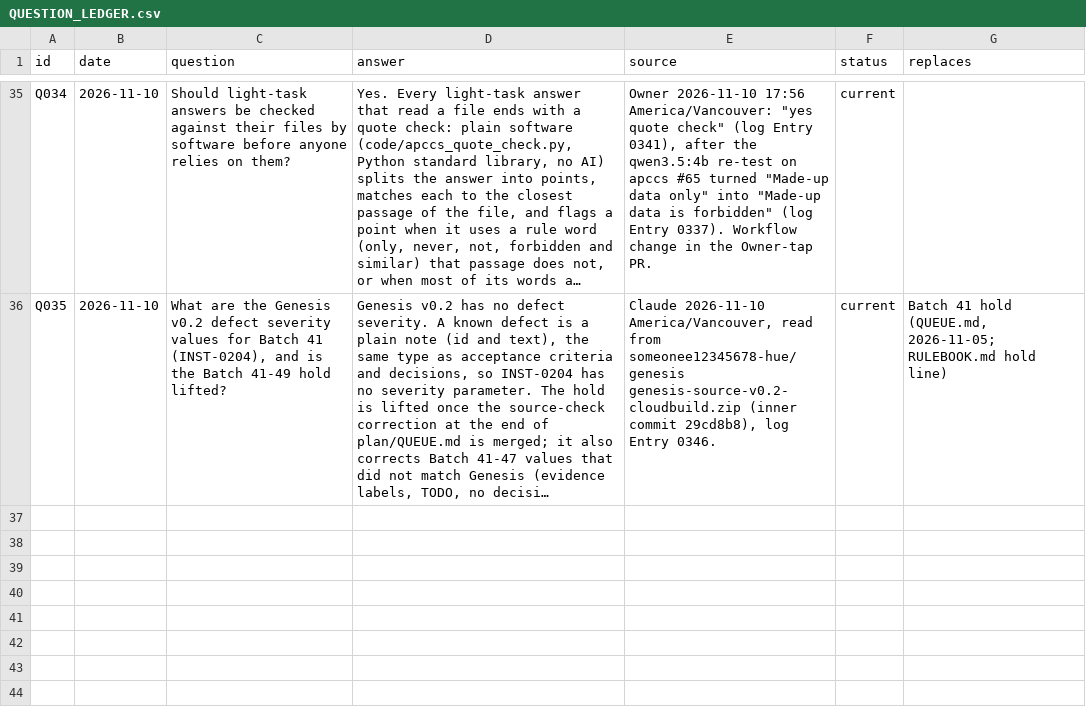
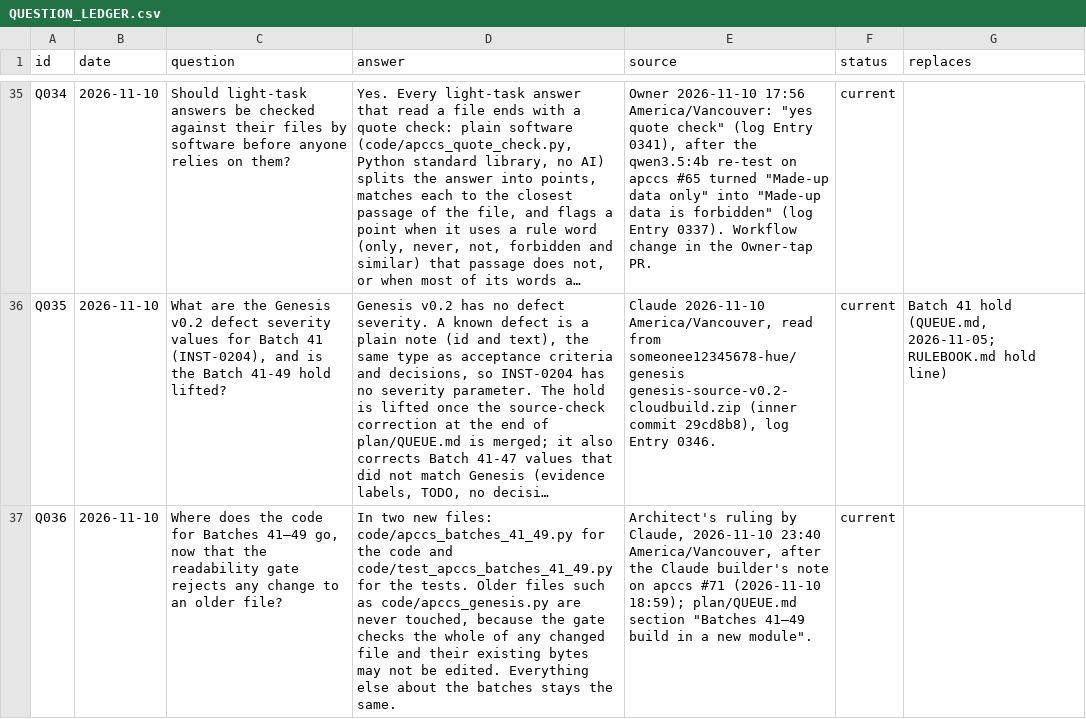
Before and after one commit to someonee12345678-hue/apccs, a CSV file: plan/QUESTION_LEDGER.csv, drawn as a sheet; only a part is shown, gaps mark what is left out; long unchanged cells end in …; the diff names each change by its address in the sheet, - before the commit and + after, or states it on an @@ line.

```diff
--- a/plan/QUESTION_LEDGER.csv
+++ b/plan/QUESTION_LEDGER.csv
+row 37: Q036 | 2026-11-10 | Where does the code for Batches 41–49 go, now that the readability gate rejects any change to an older file? | In two new files: code/apccs_batches_41_49.py for the code and code/test_apccs_batches_41_49.py for the tests. Older files such as code/apccs_genesis.py are never touched, because the gate checks the whole of any changed file and their existing bytes may not be edited. Everything else about the batches stays the same. | Architect's ruling by Claude, 2026-11-10 23:40 America/Vancouver, after the Claude builder's note on apccs #71 (2026-11-10 18:59); plan/QUEUE.md section "Batches 41–49 build in a new module". | current
```
Also changed, not shown: 1 other file.
